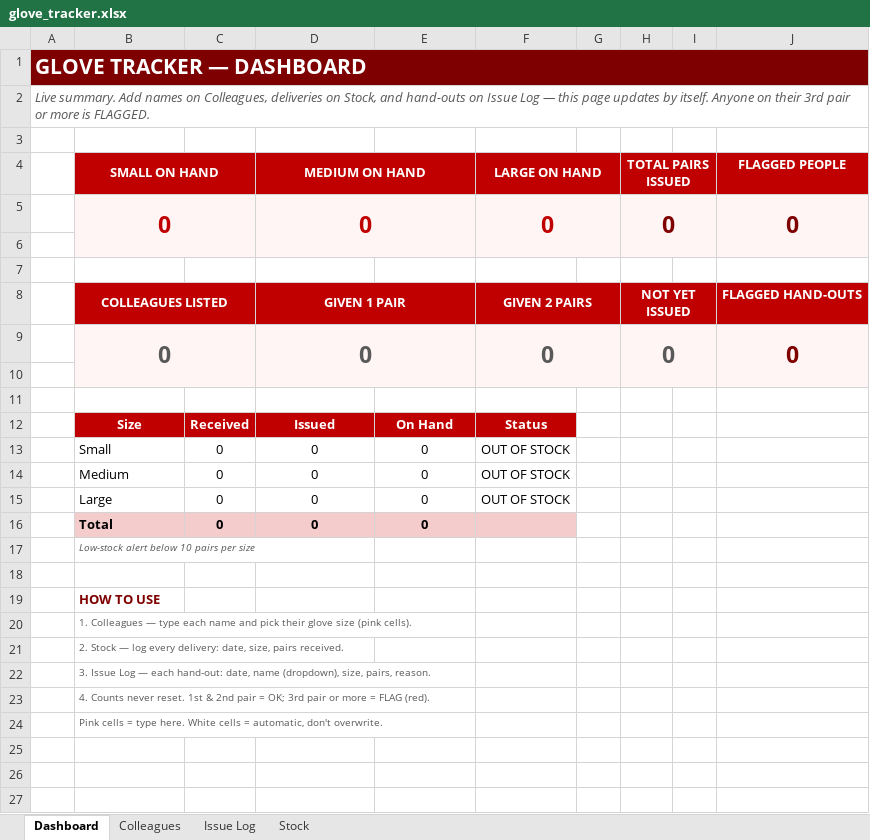
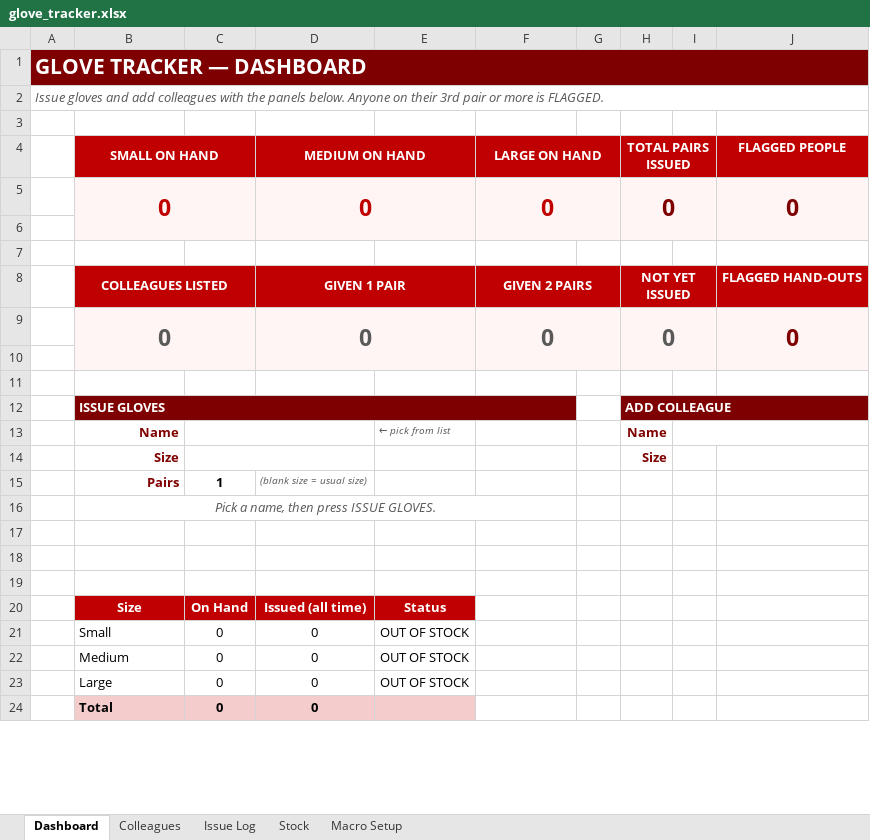
Before and after one commit to DarshanNarasimhaMurthy-Portfolio/claud, an Excel workbook: glove_tracker.xlsx, sheet Dashboard, drawn as a sheet; only a part is shown; values as stored, in another font and other column widths than the file's, no borders; charts and pictures and conditional formats not drawn; removed rows and columns are numbered as before the commit, all else as after; the diff covers the shown part only; the diff names each change by its address in the sheet, - before the commit and + after, or states it on an @@ line.

```diff
--- a/glove_tracker.xlsx (sheet Dashboard)
+++ b/glove_tracker.xlsx (sheet Dashboard)
+sheet tab: Macro Setup
-A2: Live summary. Add names on Colleagues, deliveries on Stock, and hand-outs on Issue Log — this page updates by itself. Anyone on…
+A2: Issue gloves and add colleagues with the panels below. Anyone on…
-row 12:  | Size | Received | Issued | On Hand | Status
-row 13:  | Small | 0 | 0 | 0 | OUT OF STOCK
-row 14:  | Medium | 0 | 0 | 0 | OUT OF STOCK
-row 15:  | Large | 0 | 0 | 0 | OUT OF STOCK
-row 16:  | Total | 0 | 0 | 0
-row 17:  | Low-stock alert below 10 pairs per size
-row 12: (empty)
+row 12:  | ISSUE GLOVES |  |  |  |  |  | ADD COLLEAGUE
-B12:F12 fill: none
+B12:F12 fill: #7F0000
+B12:F12 merged
-H12:J12 fill: none
+H12:J12 fill: #7F0000
+H12:J12 merged
@@ row 19 moved to row 27: HOW TO USE @@
-row 20:  | 1. Colleagues — type each name and pick their glove size (pink cells).
-row 21:  | 2. Stock — log every delivery: date, size, pairs received.
-row 22:  | 3. Issue Log — each hand-out: date, name (dropdown), size, pairs, reason.
@@ row 23 moved to row 31: 4. Counts never reset. 1st & 2nd pair = … @@
+row 13:  | Name |  |  | ← pick from list |  |  | Name
+row 14:  | Size |  |  |  |  |  | Size
+row 15:  | Pairs | 1 | (blank size = usual size)
-B16 (SMALL ON HAND): Pink cells = type here. White cells = automatic, don't overwrite.
+B16 (SMALL ON HAND): Pick a name, then press ISSUE GLOVES.
@@ B16 italic: off → on, text size: larger, alignment: left → center @@
+B16:F16 merged
+row 20:  | Size | On Hand | Issued (all time) | Status
+row 21:  | Small | 0 | 0 | OUT OF STOCK
+row 22:  | Medium | 0 | 0 | OUT OF STOCK
+row 23:  | Large | 0 | 0 | OUT OF STOCK
+row 24:  | Total | 0 | 0
```
Also changed, not shown: 9 added rows, 1 edited cell, cell formats and merged cells elsewhere in this sheet, sheet Stock, sheet Issue Log, sheet Colleagues, formulas that keep their value, charts or pictures, 2 other files.
